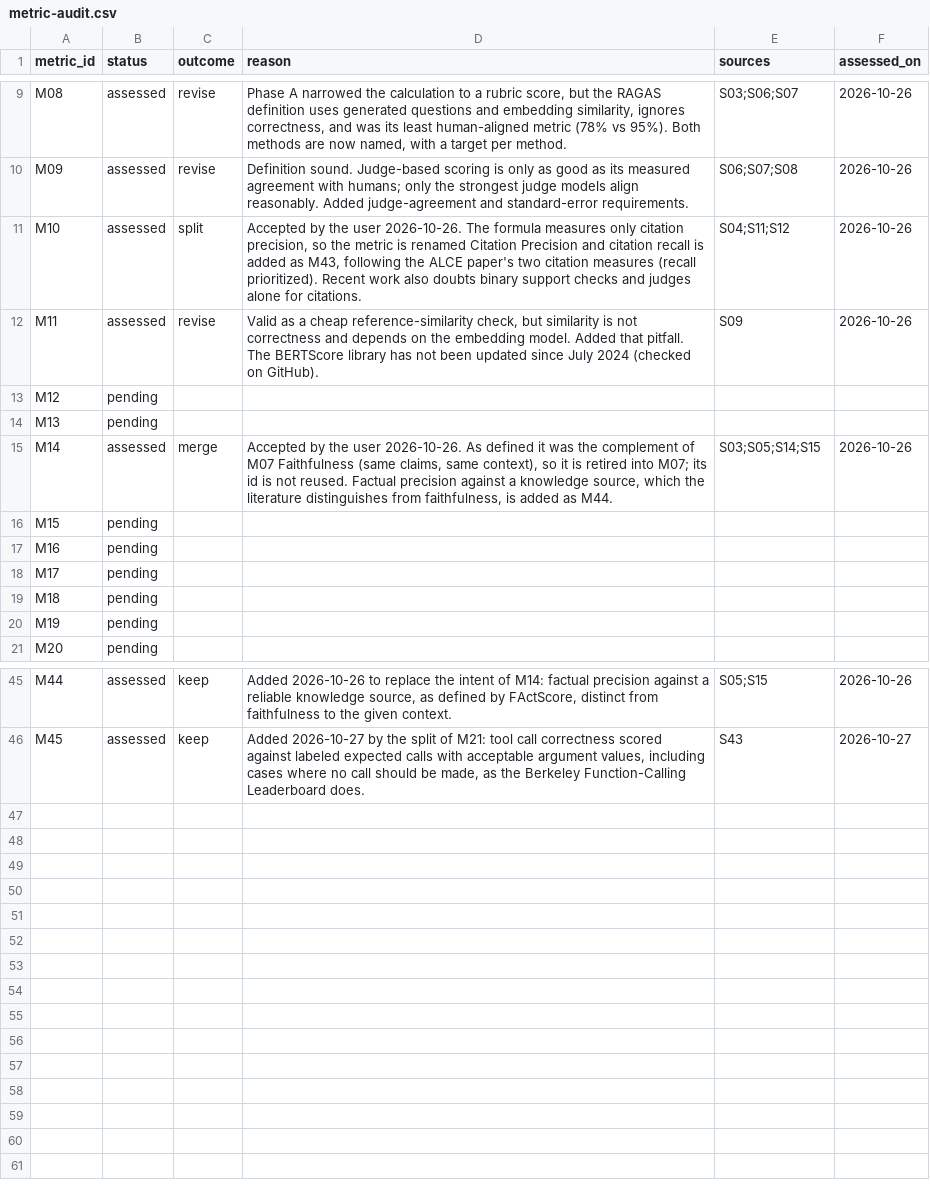
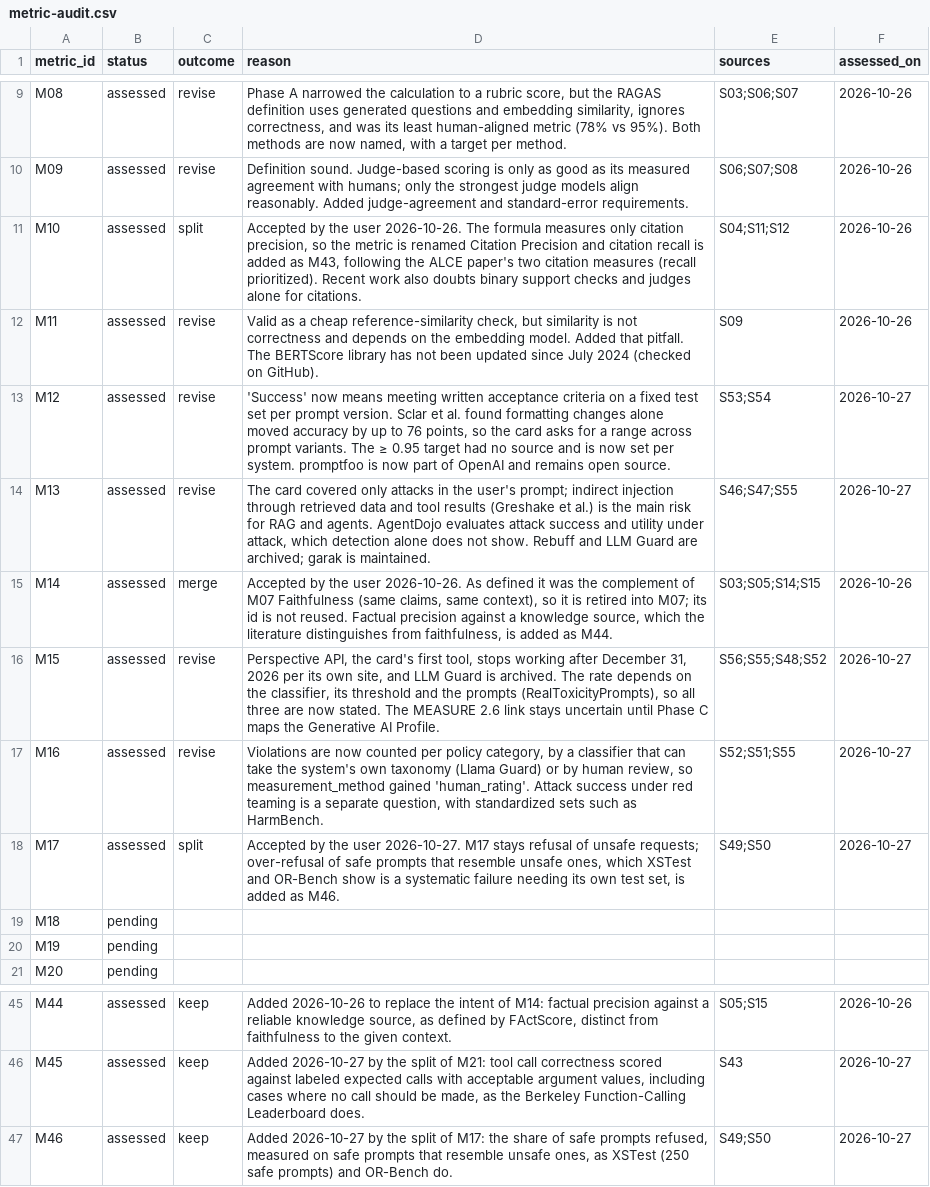
Before and after one commit to luispsalas/ai-observability-toolkit, a CSV file: data/metric-audit.csv, drawn as a sheet; only a part is shown, gaps mark what is left out.

```diff
--- a/data/metric-audit.csv
+++ b/data/metric-audit.csv
@@ -12,8 +12,8 @@ M10,assessed,split,"Accepted by the user 2026-10-26. The formula measures only c
 M11,assessed,revise,"Valid as a cheap reference-similarity check, but similarity is not correctness and depends on the embedding model. Added that pitfall. The BERTScore library has not been updated since July 2024 (checked on GitHub).",S09,2026-10-26
-M12,pending,,,,
-M13,pending,,,,
+M12,assessed,revise,"'Success' now means meeting written acceptance criteria on a fixed test set per prompt version. Sclar et al. found formatting changes alone moved accuracy by up to 76 points, so the card asks for a range across prompt variants. The ≥ 0.95 target had no source and is now set per system. promptfoo is now part of OpenAI and remains open source.",S53;S54,2026-10-27
+M13,assessed,revise,"The card covered only attacks in the user's prompt; indirect injection through retrieved data and tool results (Greshake et al.) is the main risk for RAG and agents. AgentDojo evaluates attack success and utility under attack, which detection alone does not show. Rebuff and LLM Guard are archived; garak is maintained.",S46;S47;S55,2026-10-27
 M14,assessed,merge,"Accepted by the user 2026-10-26. As defined it was the complement of M07 Faithfulness (same claims, same context), so it is retired into M07; its id is not reused. Factual precision against a knowledge source, which the literature distinguishes from faithfulness, is added as M44.",S03;S05;S14;S15,2026-10-26
-M15,pending,,,,
-M16,pending,,,,
-M17,pending,,,,
+M15,assessed,revise,"Perspective API, the card's first tool, stops working after December 31, 2026 per its own site, and LLM Guard is archived. The rate depends on the classifier, its threshold and the prompts (RealToxicityPrompts), so all three are now stated. The MEASURE 2.6 link stays uncertain until Phase C maps the Generative AI Profile.",S56;S55;S48;S52,2026-10-27
+M16,assessed,revise,"Violations are now counted per policy category, by a classifier that can take the system's own taxonomy (Llama Guard) or by human review, so measurement_method gained 'human_rating'. Attack success under red teaming is a separate question, with standardized sets such as HarmBench.",S52;S51;S55,2026-10-27
+M17,assessed,split,"Accepted by the user 2026-10-27. M17 stays refusal of unsafe requests; over-refusal of safe prompts that resemble unsafe ones, which XSTest and OR-Bench show is a systematic failure needing its own test set, is added as M46.",S49;S50,2026-10-27
 M18,pending,,,,
@@ -46 +46,2 @@ M44,assessed,keep,"Added 2026-10-26 to replace the intent of M14: factual precis
 M45,assessed,keep,"Added 2026-10-27 by the split of M21: tool call correctness scored against labeled expected calls with acceptable argument values, including cases where no call should be made, as the Berkeley Function-Calling Leaderboard does.",S43,2026-10-27
+M46,assessed,keep,"Added 2026-10-27 by the split of M17: the share of safe prompts refused, measured on safe prompts that resemble unsafe ones, as XSTest (250 safe prompts) and OR-Bench do.",S49;S50,2026-10-27
```
Also changed, not shown: crosswalk/nist-ai-rmf-crosswalk.csv, data/metrics.csv, 5 other files.
